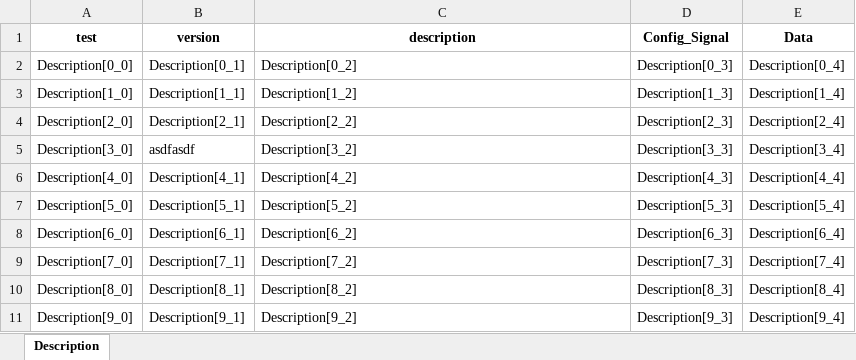
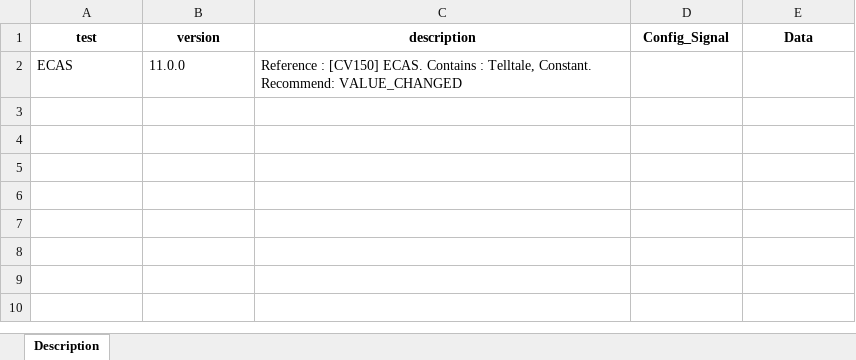
Before and after one commit to rlarudgh1997/Application, an Excel workbook: Example/test_convert.xlsx, sheet Description, drawn as a sheet; values as stored, in another font and other column widths than the file's, no borders; removed rows and columns are numbered as before the commit, all else as after; the diff names each change by its address in the sheet, - before the commit and + after, or states it on an @@ line.

```diff
--- a/Example/test_convert.xlsx (sheet Description)
+++ b/Example/test_convert.xlsx (sheet Description)
-row 2: Description[0_0] | Description[0_1] | Description[0_2] | Description[0_3] | Description[0_4]
-row 3: Description[1_0] | Description[1_1] | Description[1_2] | Description[1_3] | Description[1_4]
-row 4: Description[2_0] | Description[2_1] | Description[2_2] | Description[2_3] | Description[2_4]
-row 5: Description[3_0] | asdfasdf | Description[3_2] | Description[3_3] | Description[3_4]
-row 6: Description[4_0] | Description[4_1] | Description[4_2] | Description[4_3] | Description[4_4]
-row 7: Description[5_0] | Description[5_1] | Description[5_2] | Description[5_3] | Description[5_4]
-row 8: Description[6_0] | Description[6_1] | Description[6_2] | Description[6_3] | Description[6_4]
-row 9: Description[7_0] | Description[7_1] | Description[7_2] | Description[7_3] | Description[7_4]
-row 10: Description[8_0] | Description[8_1] | Description[8_2] | Description[8_3] | Description[8_4]
-row 11: Description[9_0] | Description[9_1] | Description[9_2] | Description[9_3] | Description[9_4]
+row 2: ECAS | 11.0.0 | Reference : [CV150] ECAS. Contains : Telltale, Constant. Recommend: VALUE_CHANGED
```
Also changed, not shown: Example/kkh.xlsx, 2 other files.
